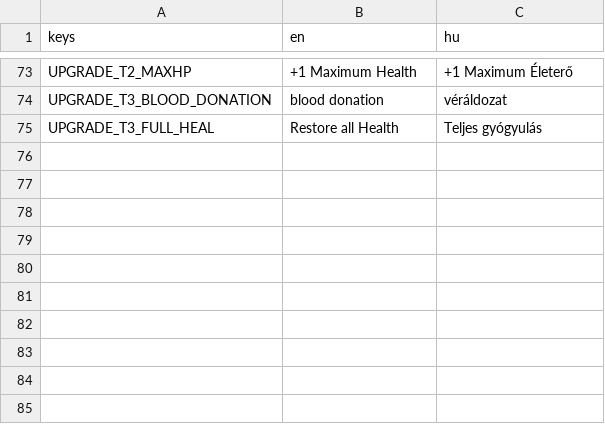
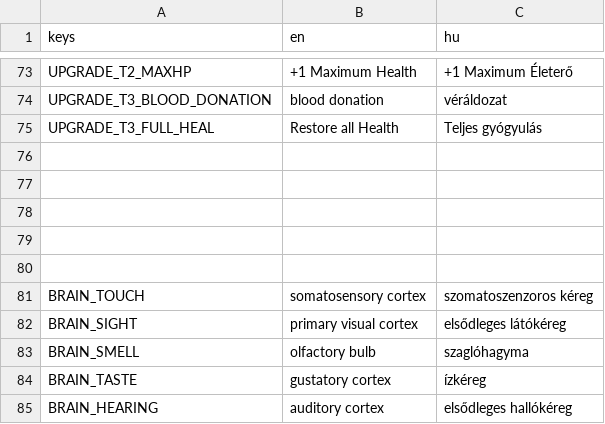
Before and after one commit to guladam/RememBlur, a CSV file: translation/translation_utf8.csv, drawn as a sheet; only a part is shown, gaps mark what is left out; the diff names each change by its address in the sheet, - before the commit and + after, or states it on an @@ line.

```diff
--- a/translation/translation_utf8.csv
+++ b/translation/translation_utf8.csv
+row 76: (empty)
+row 77: (empty)
+row 78: (empty)
+row 79: (empty)
+row 80: (empty)
+row 81: BRAIN_TOUCH | somatosensory cortex | szomatoszenzoros kéreg
+row 82: BRAIN_SIGHT | primary visual cortex | elsődleges látókéreg
+row 83: BRAIN_SMELL | olfactory bulb | szaglóhagyma
+row 84: BRAIN_TASTE | gustatory cortex | ízkéreg
+row 85: BRAIN_HEARING | auditory cortex | elsődleges hallókéreg
```
Also changed, not shown: 34 other files.
